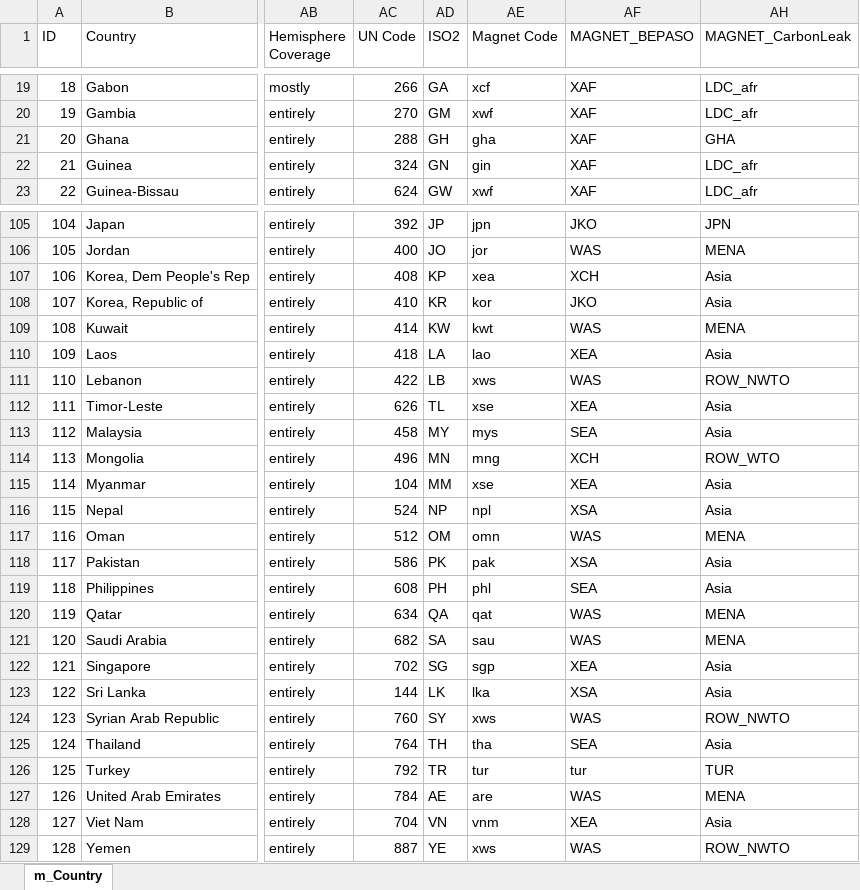
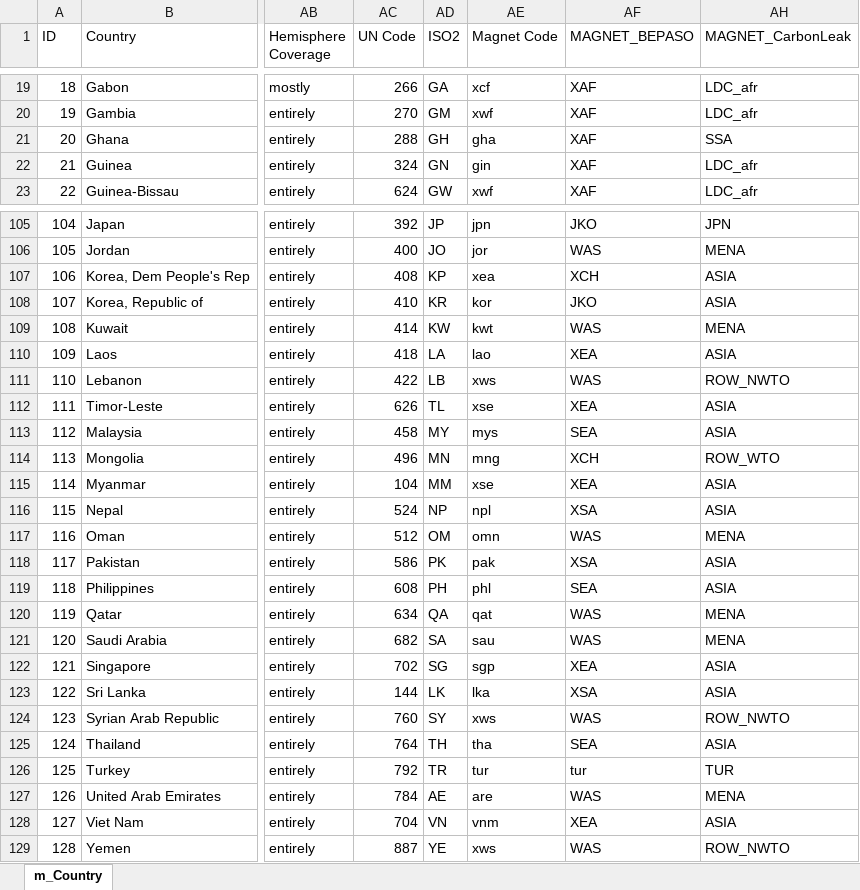
Before and after one commit to TI-Forest-Sector-Modelling/TiMBA_Link, an Excel workbook: linking_pipeline/data/input/m_Country.xlsx, sheet m_Country, drawn as a sheet; only a part is shown, gaps mark what is left out; values as stored, in another font and other column widths than the file's, no borders; the diff covers the shown part only; the diff names each change by its address in the sheet, - before the commit and + after, or states it on an @@ line.

Commit message:
Adapt MAGNET_CarbonLeak regional aggregation

```diff
--- a/linking_pipeline/data/input/m_Country.xlsx (sheet m_Country)
+++ b/linking_pipeline/data/input/m_Country.xlsx (sheet m_Country)
-AH21 (MAGNET_CarbonLeak): GHA
+AH21 (MAGNET_CarbonLeak): SSA
-AH107:AH108 (MAGNET_CarbonLeak): Asia
+AH107:AH108 (MAGNET_CarbonLeak): ASIA
-AH110 (MAGNET_CarbonLeak): Asia
+AH110 (MAGNET_CarbonLeak): ASIA
-AH112:AH113 (MAGNET_CarbonLeak): Asia
+AH112:AH113 (MAGNET_CarbonLeak): ASIA
-AH115:AH116 (MAGNET_CarbonLeak): Asia
+AH115:AH116 (MAGNET_CarbonLeak): ASIA
-AH118:AH119 (MAGNET_CarbonLeak): Asia
+AH118:AH119 (MAGNET_CarbonLeak): ASIA
-AH122:AH123 (MAGNET_CarbonLeak): Asia
+AH122:AH123 (MAGNET_CarbonLeak): ASIA
-AH125 (MAGNET_CarbonLeak): Asia
+AH125 (MAGNET_CarbonLeak): ASIA
-AH128 (MAGNET_CarbonLeak): Asia
+AH128 (MAGNET_CarbonLeak): ASIA
```
Also changed, not shown: 7 edited cells elsewhere in this sheet.
